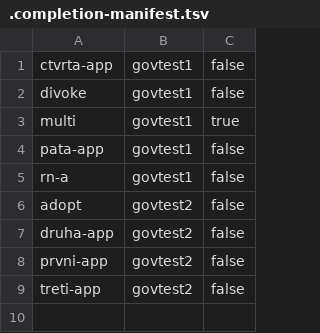
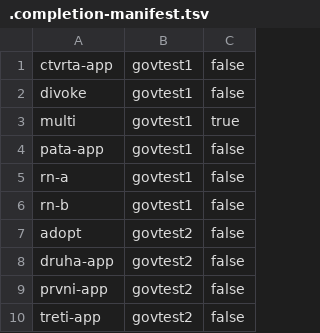
Before and after one commit to czmhorg/czmh-icc-governance-repository, a TSV file: state/.completion-manifest.tsv, drawn as a sheet.

Commit message:
new-repository: czmh-icc-govtest1-rn-b

```diff
--- a/state/.completion-manifest.tsv
+++ b/state/.completion-manifest.tsv
@@ -5,2 +5,3 @@ pata-app	govtest1	false
 rn-a	govtest1	false
+rn-b	govtest1	false
 adopt	govtest2	false
```
Also changed, not shown: 1 other file.
